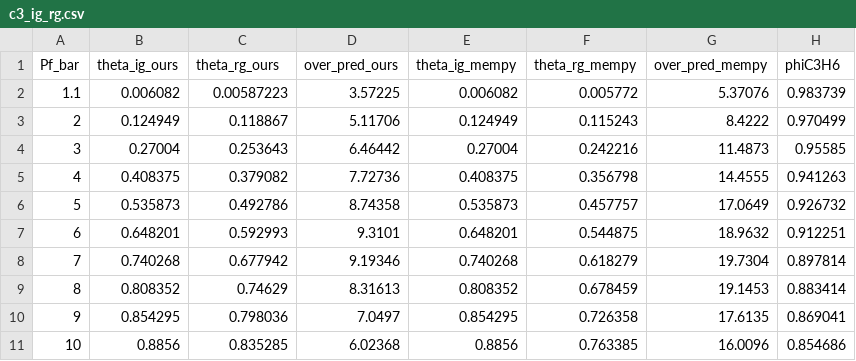
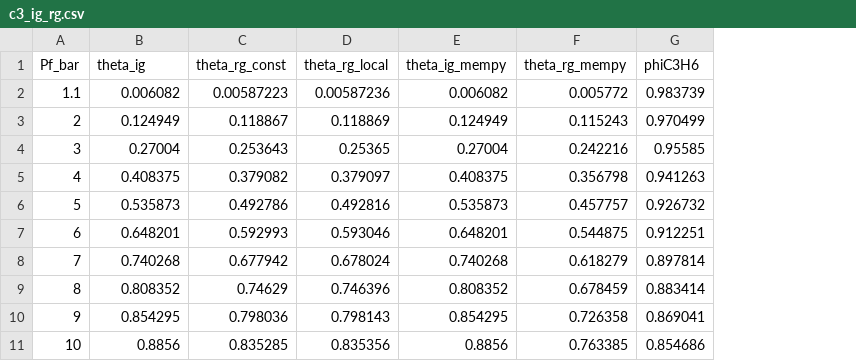
Before and after one commit to andr1976/UnitOps, a CSV file: docs/techref/figures/data/c3_ig_rg.csv, drawn as a sheet; removed rows and columns are numbered as before the commit, all else as after; the diff names each change by its address in the sheet, - before the commit and + after, or states it on an @@ line.

```diff
--- a/docs/techref/figures/data/c3_ig_rg.csv
+++ b/docs/techref/figures/data/c3_ig_rg.csv
-column D (over_pred_ours), rows 2-11: 3.57225 | 5.11706 | 6.46442 | 7.72736 | 8.74358 | 9.3101 | 9.19346 | 8.31613 | 7.0497 | 6.02368
+column D (theta_rg_local), rows 2-11: 0.00587236 | 0.118869 | 0.25365 | 0.379097 | 0.492816 | 0.593046 | 0.678024 | 0.746396 | 0.798143 | 0.835356
-column G (over_pred_mempy), rows 2-11: 5.37076 | 8.4222 | 11.4873 | 14.4555 | 17.0649 | 18.9632 | 19.7304 | 19.1453 | 17.6135 | 16.0096
-B1: theta_ig_ours
+B1: theta_ig
-C1: theta_rg_ours
+C1: theta_rg_const
```
Also changed, not shown: 6 other files.
